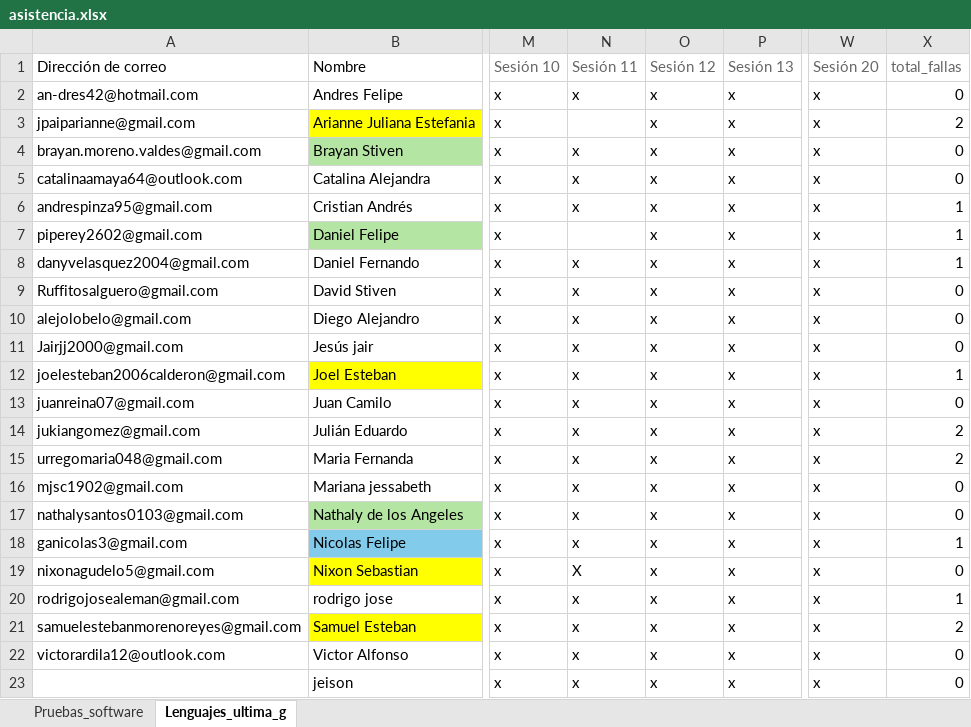
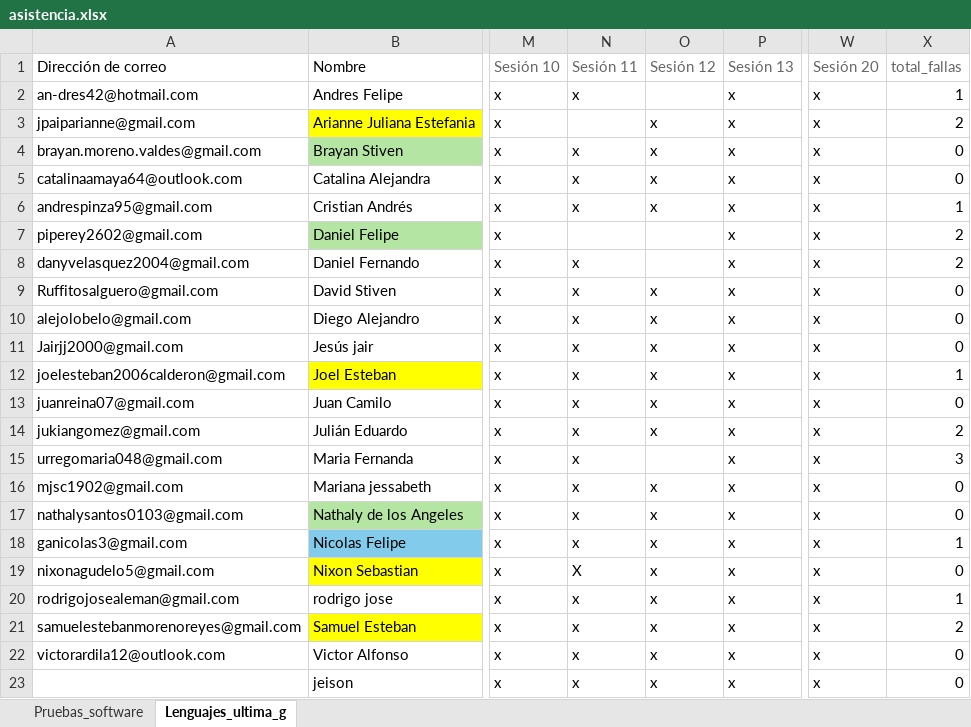
Before and after one commit to sergioburbano05/Universitaria_de_colombia, an Excel workbook: asistencia.xlsx, sheet Lenguajes_ultima_g, drawn as a sheet; only a part is shown, gaps mark what is left out; values as stored, in another font and other column widths than the file's, no borders; conditional formats not drawn; the diff names each change by its address in the sheet, - before the commit and + after, or states it on an @@ line.

Commit message:
Add files via upload
sesion12 1

```diff
--- a/asistencia.xlsx (sheet Lenguajes_ultima_g)
+++ b/asistencia.xlsx (sheet Lenguajes_ultima_g)
-O2: x
+O2: (empty)
-X2: 0
+X2: 1
-O7:O8: x
+O7:O8: (empty)
-X7:X8: 1
+X7:X8: 2
-O15: x
+O15: (empty)
-X15: 2
+X15: 3
```
